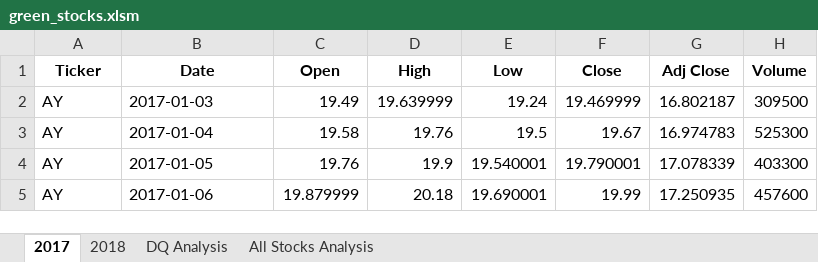
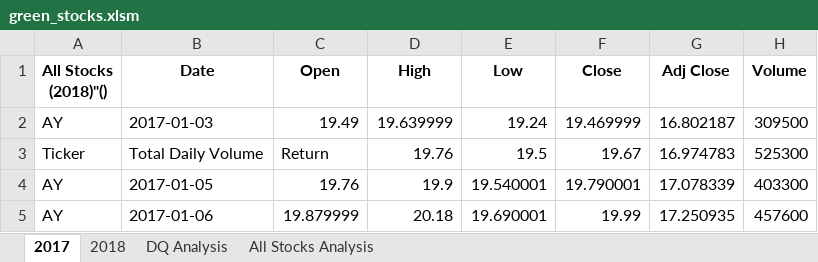
Before and after one commit to Williamj83/stock-analysis, an Excel workbook: green_stocks.xlsm, sheet 2017, drawn as a sheet; only a part is shown; values as stored, in another font and other column widths than the file's, no borders; the diff names each change by its address in the sheet, - before the commit and + after, or states it on an @@ line.

```diff
--- a/green_stocks.xlsm (sheet 2017)
+++ b/green_stocks.xlsm (sheet 2017)
-A1: Ticker
+A1: All Stocks (2018)"()
-A3 (All Stocks (2018)"()): AY
+A3 (All Stocks (2018)"()): Ticker
-B3 (Date): 2017-01-04
+B3 (Date): Total Daily Volume
-C3 (Open): 19.58
+C3 (Open): Return
```
Also changed, not shown: sheet All Stocks Analysis, charts or pictures.
